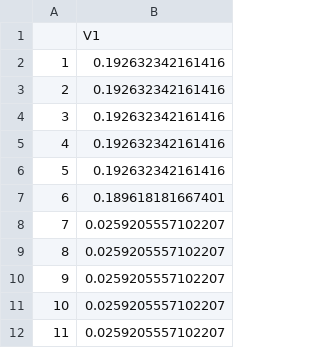
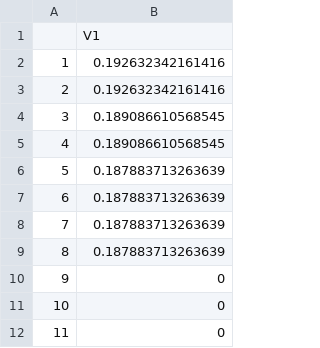
Before and after one commit to tiany0321/target_oriented_BO, a CSV file: 1D/specific/MOAF/OC_pre.csv, drawn as a sheet.

```diff
--- a/1D/specific/MOAF/OC_pre.csv
+++ b/1D/specific/MOAF/OC_pre.csv
@@ -3,10 +3,10 @@
 "2",0.192632342161416
-"3",0.192632342161416
-"4",0.192632342161416
-"5",0.192632342161416
-"6",0.189618181667401
-"7",0.0259205557102207
-"8",0.0259205557102207
-"9",0.0259205557102207
-"10",0.0259205557102207
-"11",0.0259205557102207
+"3",0.189086610568545
+"4",0.189086610568545
+"5",0.187883713263639
+"6",0.187883713263639
+"7",0.187883713263639
+"8",0.187883713263639
+"9",0
+"10",0
+"11",0
```
Also changed, not shown: 1D/specific/MOAF/2train.csv, 1D/specific/MOAF/5train.csv, 31 other files.
